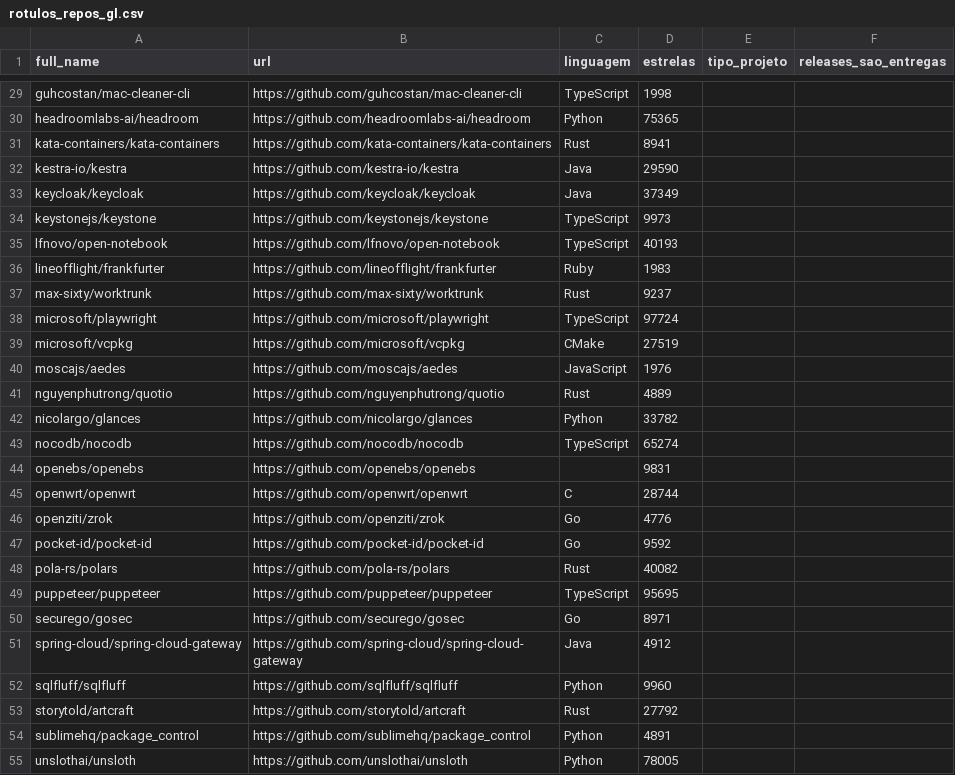
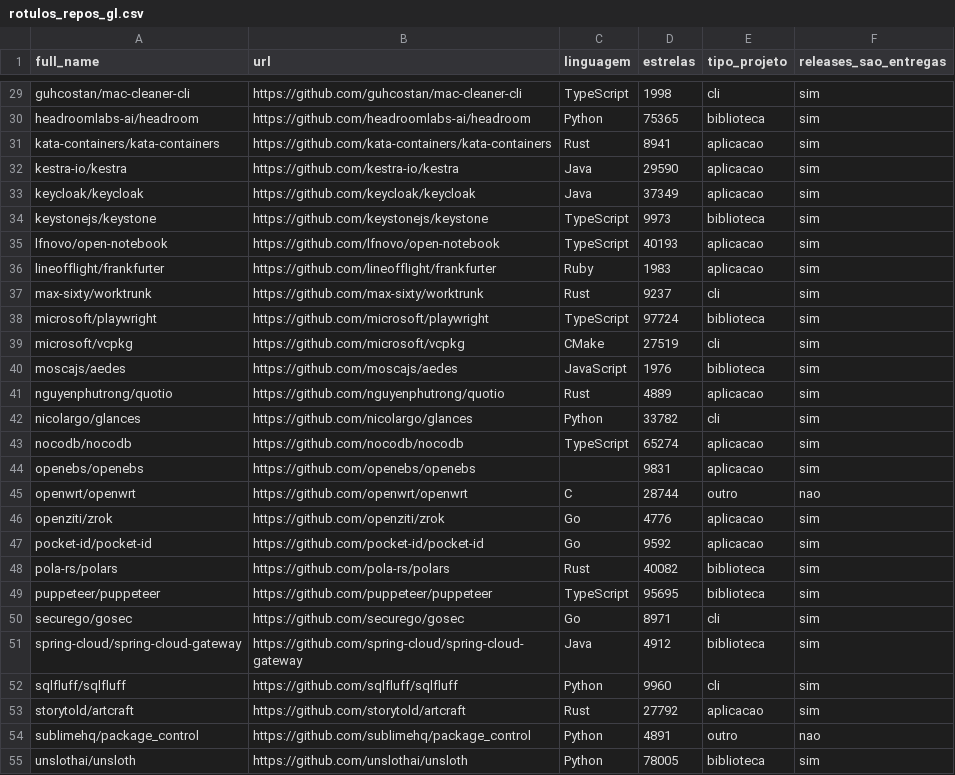
Before and after one commit to gabrielchagas13/lab-exp-de-software-turma-02-grupo-06, a CSV file: lab03/data/validacao/rotulos_repos_gl.csv, drawn as a sheet; only a part is shown, gaps mark what is left out; the diff covers the shown part only; the diff names each change by its address in the sheet, - before the commit and + after, or states it on an @@ line.

```diff
--- a/lab03/data/validacao/rotulos_repos_gl.csv
+++ b/lab03/data/validacao/rotulos_repos_gl.csv
-E29 (tipo_projeto): (empty)
+E29 (tipo_projeto): cli
-F29:F44 (releases_sao_entregas): (empty)
+F29:F44 (releases_sao_entregas): sim
-E30 (tipo_projeto): (empty)
+E30 (tipo_projeto): biblioteca
-E31:E33 (tipo_projeto): (empty)
+E31:E33 (tipo_projeto): aplicacao
-E34 (tipo_projeto): (empty)
+E34 (tipo_projeto): biblioteca
-E35:E36 (tipo_projeto): (empty)
+E35:E36 (tipo_projeto): aplicacao
-E37 (tipo_projeto): (empty)
+E37 (tipo_projeto): cli
-E38 (tipo_projeto): (empty)
+E38 (tipo_projeto): biblioteca
-E39 (tipo_projeto): (empty)
+E39 (tipo_projeto): cli
-E40 (tipo_projeto): (empty)
+E40 (tipo_projeto): biblioteca
-E41 (tipo_projeto): (empty)
+E41 (tipo_projeto): aplicacao
-E42 (tipo_projeto): (empty)
+E42 (tipo_projeto): cli
-E43:E44 (tipo_projeto): (empty)
+E43:E44 (tipo_projeto): aplicacao
-E45 (tipo_projeto): (empty)
+E45 (tipo_projeto): outro
-F45 (releases_sao_entregas): (empty)
+F45 (releases_sao_entregas): nao
-E46:E47 (tipo_projeto): (empty)
+E46:E47 (tipo_projeto): aplicacao
-F46:F53 (releases_sao_entregas): (empty)
+F46:F53 (releases_sao_entregas): sim
-E48:E49 (tipo_projeto): (empty)
+E48:E49 (tipo_projeto): biblioteca
-E50 (tipo_projeto): (empty)
+E50 (tipo_projeto): cli
-E51 (tipo_projeto): (empty)
+E51 (tipo_projeto): biblioteca
-E52 (tipo_projeto): (empty)
+E52 (tipo_projeto): cli
-E53 (tipo_projeto): (empty)
+E53 (tipo_projeto): aplicacao
-E54 (tipo_projeto): (empty)
+E54 (tipo_projeto): outro
-F54 (releases_sao_entregas): (empty)
+F54 (releases_sao_entregas): nao
-E55 (tipo_projeto): (empty)
+E55 (tipo_projeto): biblioteca
-F55 (releases_sao_entregas): (empty)
+F55 (releases_sao_entregas): sim
```
Also changed, not shown: 66 edited cells elsewhere in this file, lab03/data/validacao/rotulos_releases_gl.csv.
